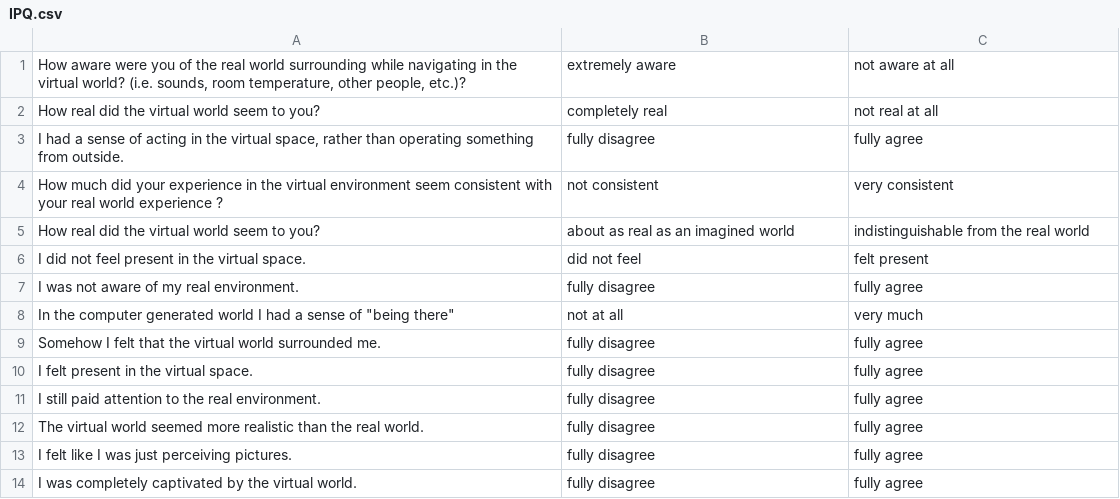
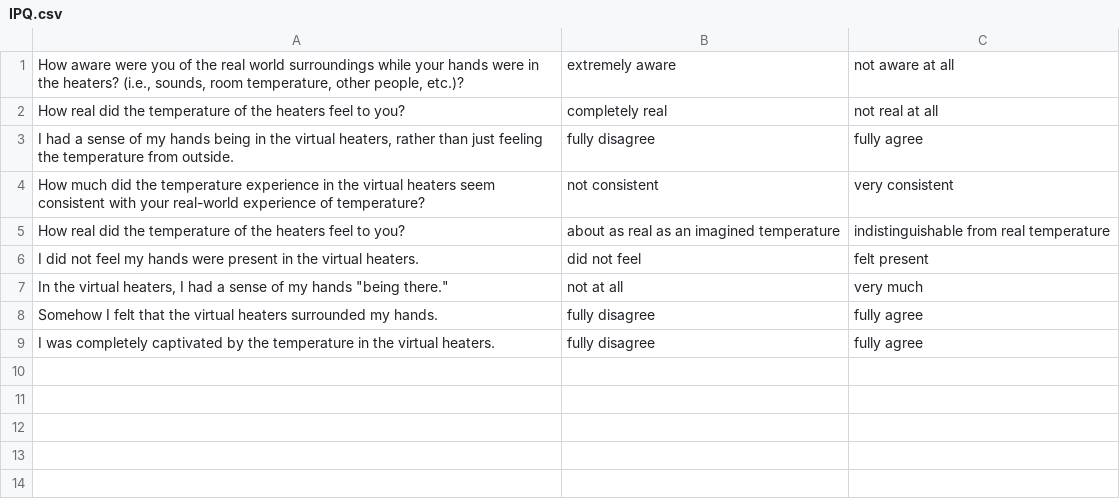
Before and after one commit to niloufarmj/Temperature-Effect-VR, a CSV file: Assets/Questionnaires/IPQ.csv, drawn as a sheet.

```diff
--- a/Assets/Questionnaires/IPQ.csv
+++ b/Assets/Questionnaires/IPQ.csv
@@ -1,14 +1,9 @@
-"How aware were you of the real world surrounding while navigating in the virtual world? (i.e. sounds, room temperature, other people, etc.)?",extremely aware,not aware at all
-How real did the virtual world seem to you?,completely real,not real at all
-"I had a sense of acting in the virtual space, rather than operating something from outside.",fully disagree,fully agree
-How much did your experience in the virtual environment seem consistent with your real world experience ?,not consistent,very consistent
-How real did the virtual world seem to you?,about as real as an imagined world,indistinguishable from the real world
-I did not feel present in the virtual space.,did not feel,felt present
-I was not aware of my real environment.,fully disagree,fully agree
-"In the computer generated world I had a sense of ""being there""",not at all,very much
-Somehow I felt that the virtual world surrounded me.,fully disagree,fully agree
-I felt present in the virtual space.,fully disagree,fully agree
-I still paid attention to the real environment.,fully disagree,fully agree
-The virtual world seemed more realistic than the real world.,fully disagree,fully agree
-I felt like I was just perceiving pictures.,fully disagree,fully agree
-I was completely captivated by the virtual world.,fully disagree,fully agree
+"How aware were you of the real world surroundings while your hands were in the heaters? (i.e., sounds, room temperature, other people, etc.)?",extremely aware,not aware at all
+How real did the temperature of the heaters feel to you?,completely real,not real at all
+"I had a sense of my hands being in the virtual heaters, rather than just feeling the temperature from outside.",fully disagree,fully agree
+How much did the temperature experience in the virtual heaters seem consistent with your real-world experience of temperature?,not consistent,very consistent
+How real did the temperature of the heaters feel to you?,about as real as an imagined temperature,indistinguishable from real temperature
+I did not feel my hands were present in the virtual heaters.,did not feel,felt present
+"In the virtual heaters, I had a sense of my hands ""being there.""",not at all,very much
+Somehow I felt that the virtual heaters surrounded my hands.,fully disagree,fully agree
+I was completely captivated by the temperature in the virtual heaters.,fully disagree,fully agree
```
Also changed, not shown: Assets/Csv-Data/0_count0_env0_ipq_comfort.csv, Assets/Questionnaires/IPQ_semicolon.csv, 24 other files.
